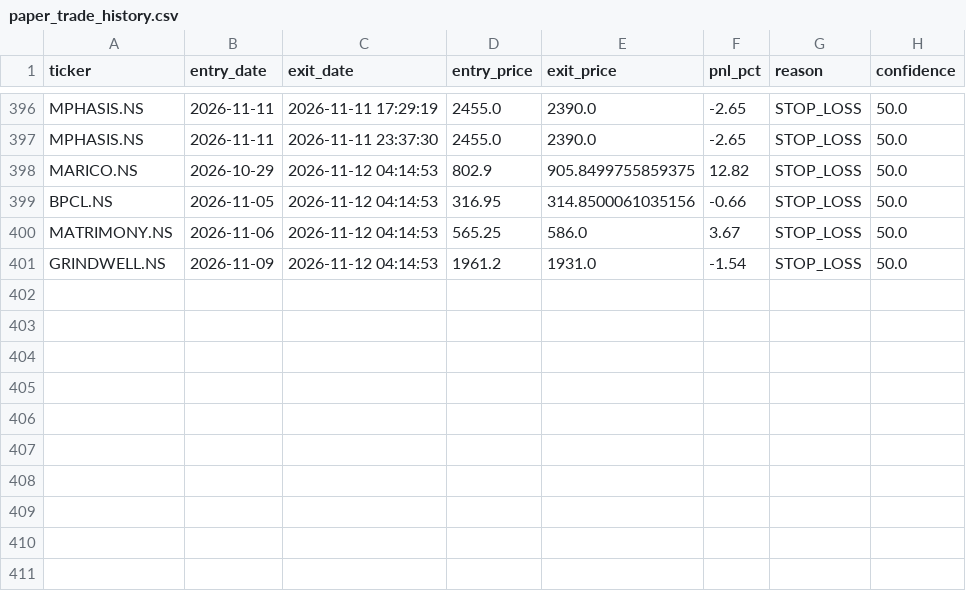
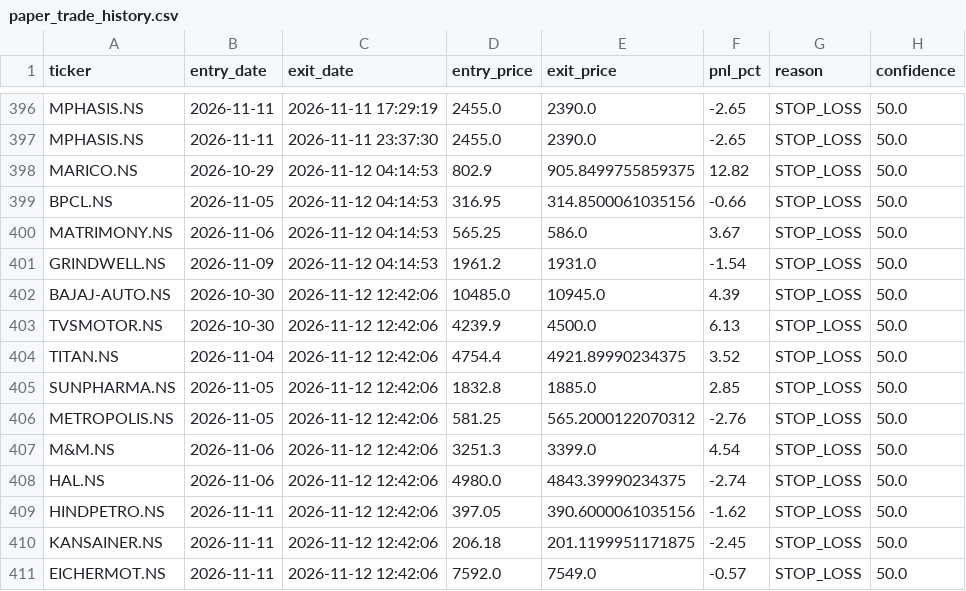
Before and after one commit to kira-stockmarket/ema-backtest, a CSV file: paper_trade_history.csv, drawn as a sheet; only a part is shown, gaps mark what is left out.

```diff
--- a/paper_trade_history.csv
+++ b/paper_trade_history.csv
@@ -401 +401,11 @@ MATRIMONY.NS,2026-11-06,2026-11-12 04:14:53,565.25,586.0,3.67,STOP_LOSS,50.0
 GRINDWELL.NS,2026-11-09,2026-11-12 04:14:53,1961.2,1931.0,-1.54,STOP_LOSS,50.0
+BAJAJ-AUTO.NS,2026-10-30,2026-11-12 12:42:06,10485.0,10945.0,4.39,STOP_LOSS,50.0
+TVSMOTOR.NS,2026-10-30,2026-11-12 12:42:06,4239.9,4500.0,6.13,STOP_LOSS,50.0
+TITAN.NS,2026-11-04,2026-11-12 12:42:06,4754.4,4921.89990234375,3.52,STOP_LOSS,50.0
+SUNPHARMA.NS,2026-11-05,2026-11-12 12:42:06,1832.8,1885.0,2.85,STOP_LOSS,50.0
+METROPOLIS.NS,2026-11-05,2026-11-12 12:42:06,581.25,565.2000122070312,-2.76,STOP_LOSS,50.0
+M&M.NS,2026-11-06,2026-11-12 12:42:06,3251.3,3399.0,4.54,STOP_LOSS,50.0
+HAL.NS,2026-11-06,2026-11-12 12:42:06,4980.0,4843.39990234375,-2.74,STOP_LOSS,50.0
+HINDPETRO.NS,2026-11-11,2026-11-12 12:42:06,397.05,390.6000061035156,-1.62,STOP_LOSS,50.0
+KANSAINER.NS,2026-11-11,2026-11-12 12:42:06,206.18,201.1199951171875,-2.45,STOP_LOSS,50.0
+EICHERMOT.NS,2026-11-11,2026-11-12 12:42:06,7592.0,7549.0,-0.57,STOP_LOSS,50.0
```
Also changed, not shown: nifty500_broom_breakout_results.csv, 2 other files.
